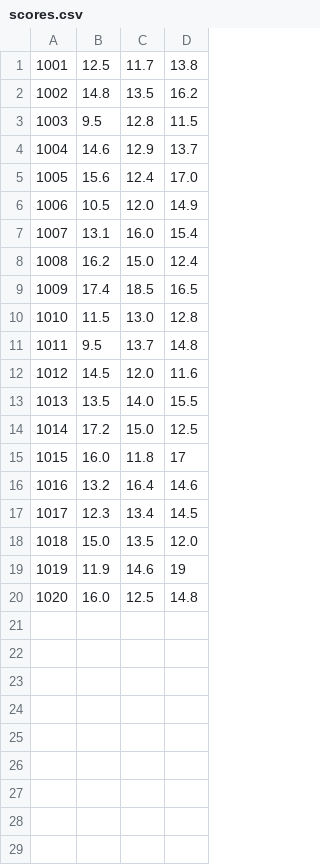
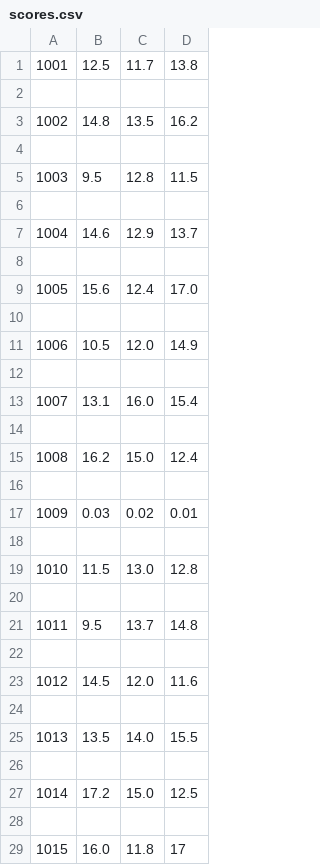
Before and after one commit to naxomi/peip2-web-application, a CSV file: src/td2/exo5-6/scores.csv, drawn as a sheet; only a part is shown; the shorter side is filled out with more unchanged rows; the diff covers the shown part only.

```diff
--- a/src/td2/exo5-6/scores.csv
+++ b/src/td2/exo5-6/scores.csv
@@ -1,15 +1,29 @@
 1001;12.5;11.7;13.8
+
 1002;14.8;13.5;16.2
+
 1003;9.5;12.8;11.5
+
 1004;14.6;12.9;13.7
+
 1005;15.6;12.4;17.0
+
 1006;10.5;12.0;14.9
+
 1007;13.1;16.0;15.4
+
 1008;16.2;15.0;12.4
-1009;17.4;18.5;16.5
+
+1009;0.03;0.02;0.01
+
 1010;11.5;13.0;12.8
+
 1011;9.5;13.7;14.8
+
 1012;14.5;12.0;11.6
+
 1013;13.5;14.0;15.5
+
 1014;17.2;15.0;12.5
+
 1015;16.0;11.8;17
```
Also changed, not shown: 5 added rows elsewhere in this file, src/td2/exo5-6/students.csv, 6 other files.
